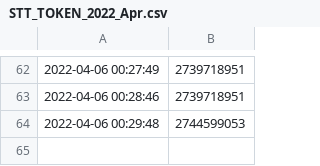
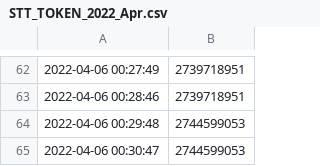
Before and after one commit to starterra/snapshots, a CSV file: fees_to_burn/STT_TOKEN_2022_Apr.csv, drawn as a sheet; only a part is shown, gaps mark what is left out; the diff names each change by its address in the sheet, - before the commit and + after, or states it on an @@ line.

Commit message:
Adding datafile from 2022-04-06 00:31:01

```diff
--- a/fees_to_burn/STT_TOKEN_2022_Apr.csv
+++ b/fees_to_burn/STT_TOKEN_2022_Apr.csv
+row 65: 2022-04-06 00:30:47 | 2744599053
```
